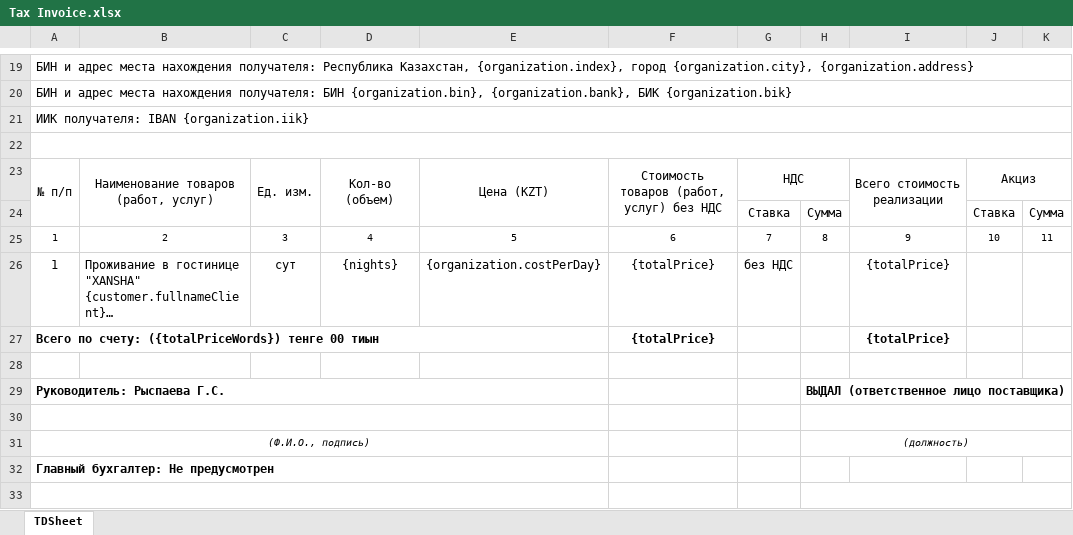
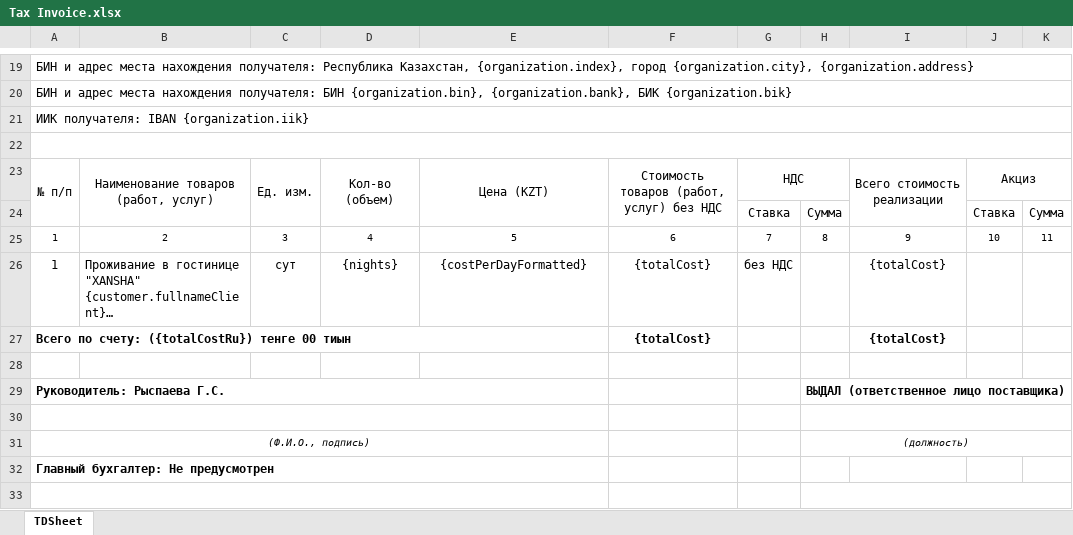
Before and after one commit to Zaccal/Docify, an Excel workbook: apps/excel-service/templates/XANSHA/HOTEL/Tax Invoice.xlsx, sheet TDSheet, drawn as a sheet; only a part is shown, gaps mark what is left out; long unchanged cells end in …; values as stored, in another font and other column widths than the file's, no borders; charts and pictures not drawn; removed rows and columns are numbered as before the commit, all else as after; the diff names each change by its address in the sheet, - before the commit and + after, or states it on an @@ line.

```diff
--- a/apps/excel-service/templates/XANSHA/HOTEL/Tax Invoice.xlsx (sheet TDSheet)
+++ b/apps/excel-service/templates/XANSHA/HOTEL/Tax Invoice.xlsx (sheet TDSheet)
-E26: {organization.costPerDay}
+E26: {costPerDayFormatted}
-F26: {totalPrice}
+F26: {totalCost}
-I26: {totalPrice}
+I26: {totalCost}
-row 27: Всего по счету: ({totalPriceWords}) тенге 00 тиын |  |  |  |  | {totalPrice} |  |  | {totalPrice}
+row 27: Всего по счету: ({totalCostRu}) тенге 00 тиын |  |  |  |  | {totalCost} |  |  | {totalCost}
```
Also changed, not shown: apps/excel-service/templates/NomadDocs/Cash Receipt Order.xlsx, apps/excel-service/templates/NomadDocs/Tax Invoice.xlsx, 36 other files.
